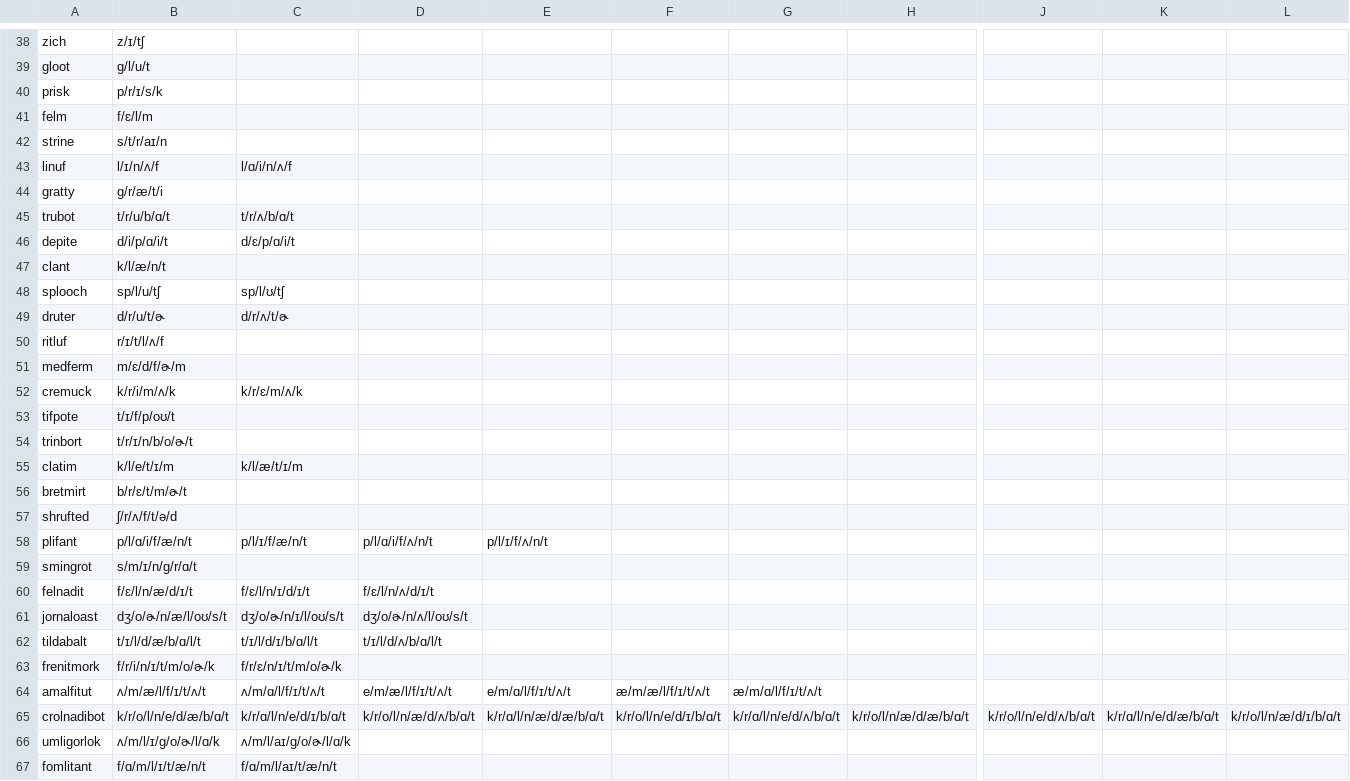
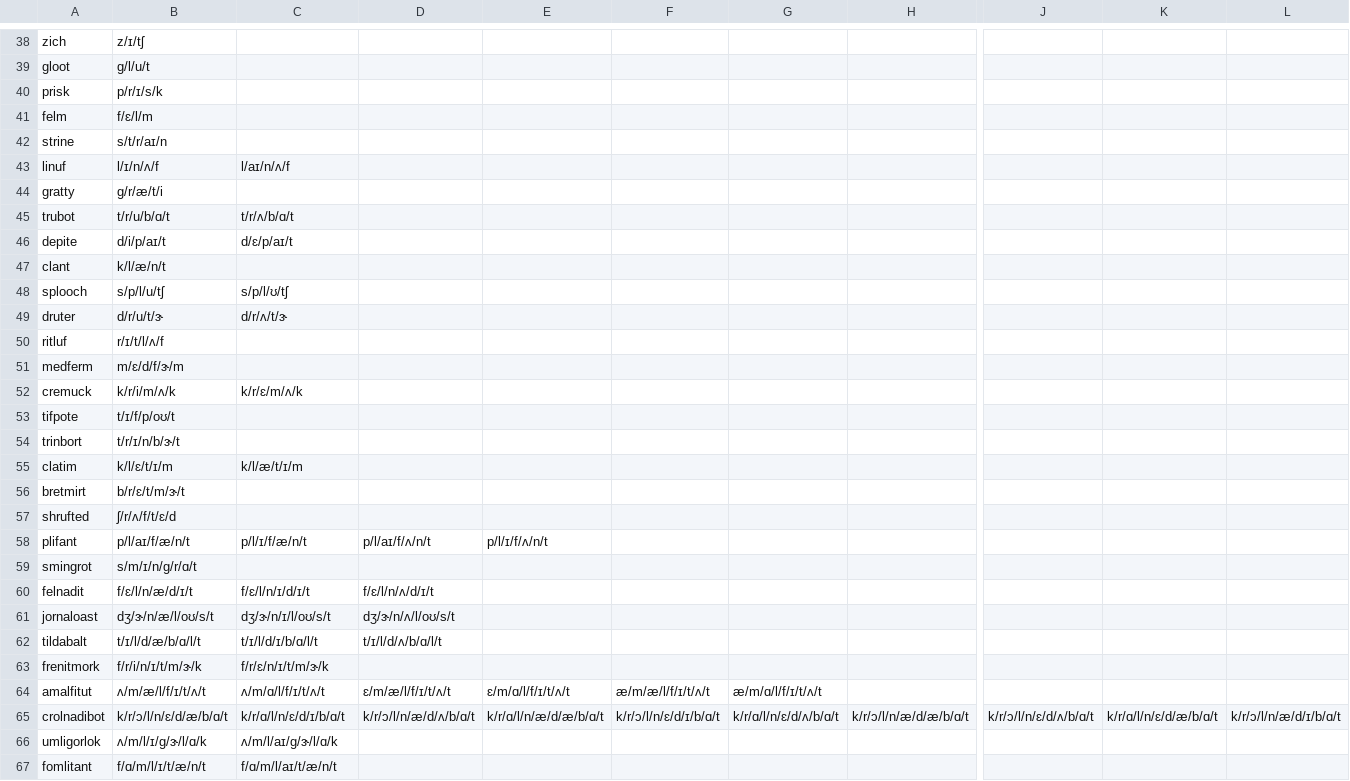
Before and after one commit to isysoev/decoding_modeling, a CSV file: data/TOWRE/Form_C.csv, drawn as a sheet; only a part is shown, gaps mark what is left out; the diff covers the shown part only; the diff names each change by its address in the sheet, - before the commit and + after, or states it on an @@ line.

```diff
--- a/data/TOWRE/Form_C.csv
+++ b/data/TOWRE/Form_C.csv
-C43: l/ɑ/i/n/ʌ/f
+C43: l/aɪ/n/ʌ/f
-B46: d/i/p/ɑ/i/t
+B46: d/i/p/aɪ/t
-C46: d/ɛ/p/ɑ/i/t
+C46: d/ɛ/p/aɪ/t
-B48: sp/l/u/tʃ
+B48: s/p/l/u/tʃ
-C48: sp/l/ʊ/tʃ
+C48: s/p/l/ʊ/tʃ
-B49: d/r/u/t/ɚ
+B49: d/r/u/t/ɝ
-C49: d/r/ʌ/t/ɚ
+C49: d/r/ʌ/t/ɝ
-B51: m/ɛ/d/f/ɚ/m
+B51: m/ɛ/d/f/ɝ/m
-B54: t/r/ɪ/n/b/o/ɚ/t
+B54: t/r/ɪ/n/b/ɝ/t
-B55: k/l/e/t/ɪ/m
+B55: k/l/ɛ/t/ɪ/m
-B56: b/r/ɛ/t/m/ɚ/t
+B56: b/r/ɛ/t/m/ɝ/t
-B57: ʃ/r/ʌ/f/t/ə/d
+B57: ʃ/r/ʌ/f/t/ɛ/d
-B58: p/l/ɑ/i/f/æ/n/t
+B58: p/l/aɪ/f/æ/n/t
-D58: p/l/ɑ/i/f/ʌ/n/t
+D58: p/l/aɪ/f/ʌ/n/t
-B61: dʒ/o/ɚ/n/æ/l/oʊ/s/t
+B61: dʒ/ɝ/n/æ/l/oʊ/s/t
-C61: dʒ/o/ɚ/n/ɪ/l/oʊ/s/t
+C61: dʒ/ɝ/n/ɪ/l/oʊ/s/t
-D61: dʒ/o/ɚ/n/ʌ/l/oʊ/s/t
+D61: dʒ/ɝ/n/ʌ/l/oʊ/s/t
-B63: f/r/i/n/ɪ/t/m/o/ɚ/k
+B63: f/r/i/n/ɪ/t/m/ɝ/k
-C63: f/r/ɛ/n/ɪ/t/m/o/ɚ/k
+C63: f/r/ɛ/n/ɪ/t/m/ɝ/k
-D64: e/m/æ/l/f/ɪ/t/ʌ/t
+D64: ɛ/m/æ/l/f/ɪ/t/ʌ/t
-E64: e/m/ɑ/l/f/ɪ/t/ʌ/t
+E64: ɛ/m/ɑ/l/f/ɪ/t/ʌ/t
-B65: k/r/o/l/n/e/d/æ/b/ɑ/t
+B65: k/r/ɔ/l/n/ɛ/d/æ/b/ɑ/t
-C65: k/r/ɑ/l/n/e/d/ɪ/b/ɑ/t
+C65: k/r/ɑ/l/n/ɛ/d/ɪ/b/ɑ/t
-D65: k/r/o/l/n/æ/d/ʌ/b/ɑ/t
+D65: k/r/ɔ/l/n/æ/d/ʌ/b/ɑ/t
-F65: k/r/o/l/n/e/d/ɪ/b/ɑ/t
+F65: k/r/ɔ/l/n/ɛ/d/ɪ/b/ɑ/t
-G65: k/r/ɑ/l/n/e/d/ʌ/b/ɑ/t
+G65: k/r/ɑ/l/n/ɛ/d/ʌ/b/ɑ/t
-H65: k/r/o/l/n/æ/d/æ/b/ɑ/t
+H65: k/r/ɔ/l/n/æ/d/æ/b/ɑ/t
-J65: k/r/o/l/n/e/d/ʌ/b/ɑ/t
+J65: k/r/ɔ/l/n/ɛ/d/ʌ/b/ɑ/t
-K65: k/r/ɑ/l/n/e/d/æ/b/ɑ/t
+K65: k/r/ɑ/l/n/ɛ/d/æ/b/ɑ/t
-L65: k/r/o/l/n/æ/d/ɪ/b/ɑ/t
+L65: k/r/ɔ/l/n/æ/d/ɪ/b/ɑ/t
-B66: ʌ/m/l/ɪ/g/o/ɚ/l/ɑ/k
+B66: ʌ/m/l/ɪ/g/ɝ/l/ɑ/k
-C66: ʌ/m/l/aɪ/g/o/ɚ/l/ɑ/k
+C66: ʌ/m/l/aɪ/g/ɝ/l/ɑ/k
```
Also changed, not shown: 9 edited cells elsewhere in this file, data/TOWRE/Form_A.csv, data/TOWRE/Form_B.csv, 2 other files.
